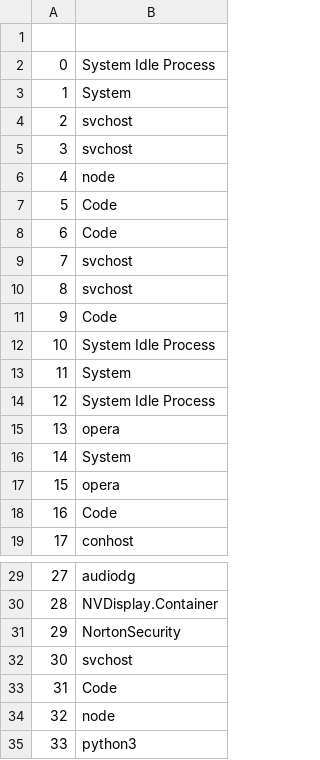
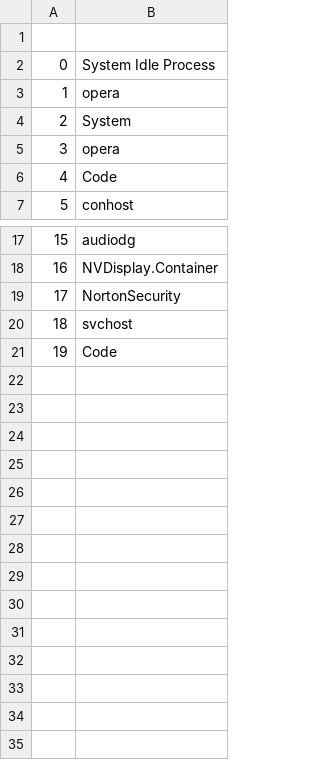
Before and after one commit to HCS-PI/integracao_projetos, a CSV file: integracaoV2/API-Python/DadosColetados2022-12-06.csv, drawn as a sheet; only a part is shown, gaps mark what is left out; removed rows and columns are numbered as before the commit, all else as after; the diff names each change by its address in the sheet, - before the commit and + after, or states it on an @@ line.

```diff
--- a/integracaoV2/API-Python/DadosColetados2022-12-06.csv
+++ b/integracaoV2/API-Python/DadosColetados2022-12-06.csv
-row 2: 0 | System Idle Process
-row 3: 1 | System
-row 4: 2 | svchost
-row 5: 3 | svchost
-row 6: 4 | node
-row 7: 5 | Code
-row 8: 6 | Code
-row 9: 7 | svchost
-row 10: 8 | svchost
-row 11: 9 | Code
-row 12: 10 | System Idle Process
-row 13: 11 | System
@@ column A renumbered between rows 2 and 21 @@
-row 34: 32 | node
-row 35: 33 | python3
```
Also changed, not shown: 1 other file.
